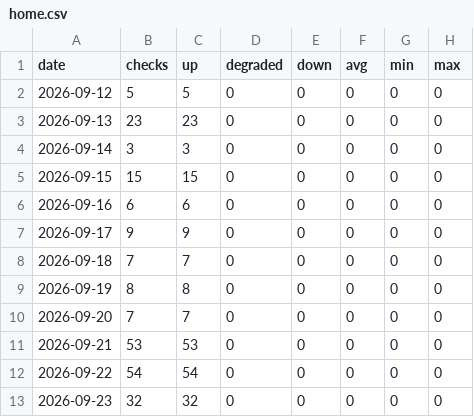
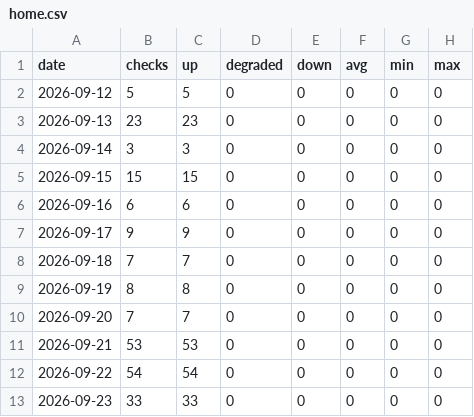
Before and after one commit to sysmike/status-page, a CSV file: history/daily/home.csv, drawn as a sheet.

```diff
--- a/history/daily/home.csv
+++ b/history/daily/home.csv
@@ -12,2 +12,2 @@ date,checks,up,degraded,down,avg,min,max
 2026-09-22,54,54,0,0,0,0,0
-2026-09-23,32,32,0,0,0,0,0
+2026-09-23,33,33,0,0,0,0,0
```
Also changed, not shown: history/daily/backupmx.csv, history/daily/blog.csv, 16 other files.
